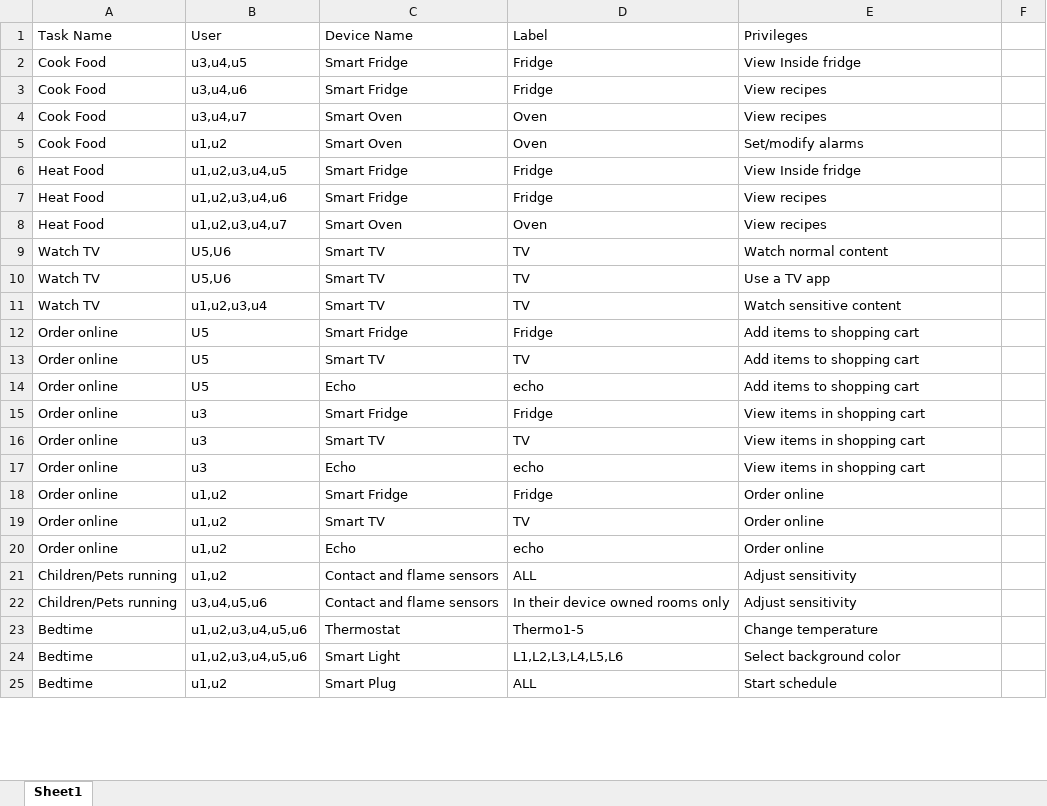
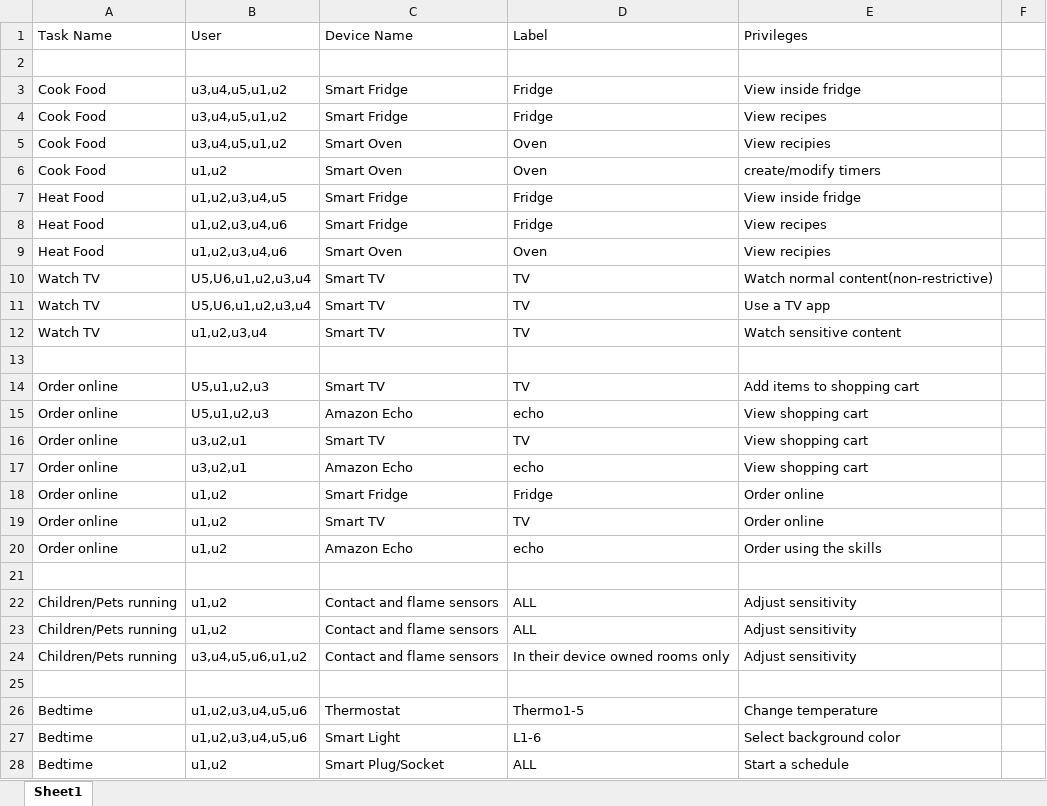
Before and after one commit to shrave/SmartHomePrivilege-Manager, an Excel workbook: Miscellaneous/Tasks.xlsx, sheet Sheet1, drawn as a sheet; only a part is shown; values as stored, in another font and other column widths than the file's, no cell formats; removed rows and columns are numbered as before the commit, all else as after; the diff covers the shown part only; the diff names each change by its address in the sheet, - before the commit and + after, or states it on an @@ line.

```diff
--- a/Miscellaneous/Tasks.xlsx (sheet Sheet1)
+++ b/Miscellaneous/Tasks.xlsx (sheet Sheet1)
+row 2: (empty)
-B3 (User): u3,u4,u5
+B3 (User): u3,u4,u5,u1,u2
-E3 (Privileges): View Inside fridge
+E3 (Privileges): View inside fridge
-B4 (User): u3,u4,u6
+B4 (User): u3,u4,u5,u1,u2
-B5 (User): u3,u4,u7
+B5 (User): u3,u4,u5,u1,u2
-E5 (Privileges): View recipes
+E5 (Privileges): View recipies
-E6 (Privileges): Set/modify alarms
+E6 (Privileges): create/modify timers
-E7 (Privileges): View Inside fridge
+E7 (Privileges): View inside fridge
-B9 (User): u1,u2,u3,u4,u7
+B9 (User): u1,u2,u3,u4,u6
-E9 (Privileges): View recipes
+E9 (Privileges): View recipies
-B10:B11 (User): U5,U6
+B10:B11 (User): U5,U6,u1,u2,u3,u4
-E10 (Privileges): Watch normal content
+E10 (Privileges): Watch normal content(non-restrictive)
-row 13: Order online | U5 | Smart Fridge | Fridge | Add items to shopping cart
+row 13: (empty)
-B14:B15 (User): U5
+B14:B15 (User): U5,u1,u2,u3
-C15 (Device Name): Echo
+C15 (Device Name): Amazon Echo
-E15 (Privileges): Add items to shopping cart
+E15 (Privileges): View shopping cart
-row 15: Order online | u3 | Smart Fridge | Fridge | View items in shopping cart
-B16:B17 (User): u3
+B16:B17 (User): u3,u2,u1
-E16:E17 (Privileges): View items in shopping cart
+E16:E17 (Privileges): View shopping cart
-C17 (Device Name): Echo
+C17 (Device Name): Amazon Echo
-C20 (Device Name): Echo
+C20 (Device Name): Amazon Echo
-E20 (Privileges): Order online
+E20 (Privileges): Order using the skills
+row 21: (empty)
+row 23: Children/Pets running | u1,u2 | Contact and flame sensors | ALL | Adjust sensitivity
-B24 (User): u3,u4,u5,u6
+B24 (User): u3,u4,u5,u6,u1,u2
+row 25: (empty)
-D27 (Label): L1,L2,L3,L4,L5,L6
+D27 (Label): L1-6
-C28 (Device Name): Smart Plug
+C28 (Device Name): Smart Plug/Socket
-E28 (Privileges): Start schedule
+E28 (Privileges): Start a schedule
```
Also changed, not shown: 17 added rows, 6 removed rows and 151 edited cells elsewhere in this sheet, cell formats, 7 other files.
